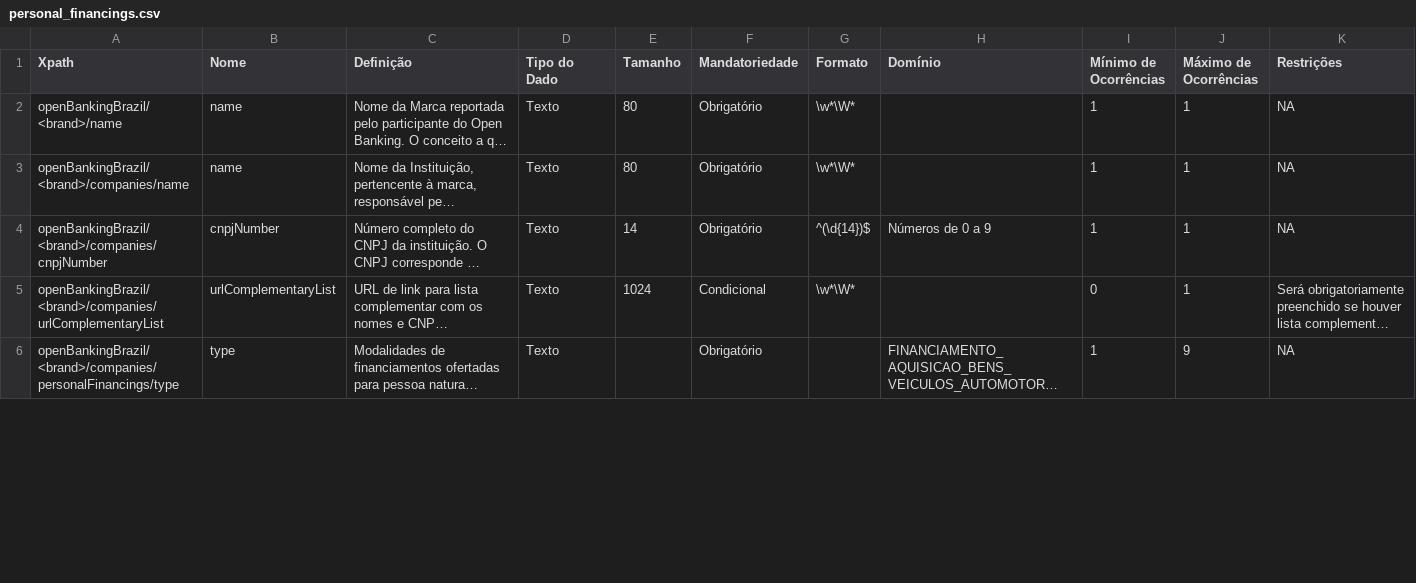
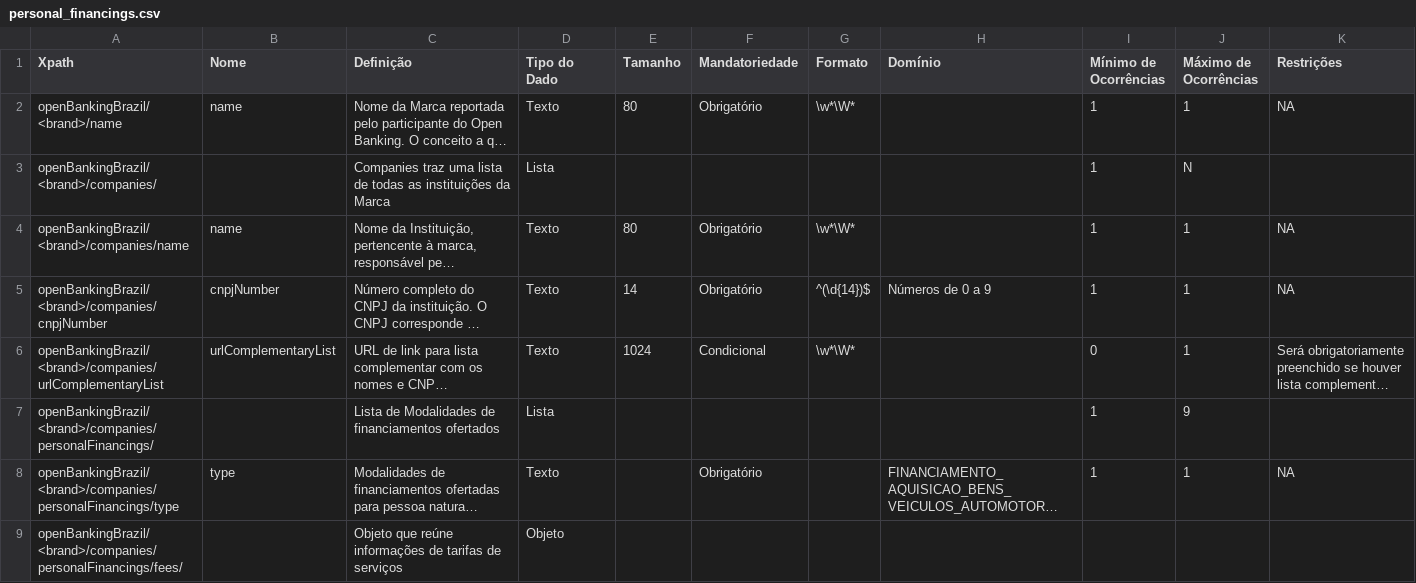
Before and after one commit to arielmoraes/areadesenvolvedor, a CSV file: dictionary/personal_financings.csv, drawn as a sheet; only a part is shown; long unchanged cells end in …; addresses are those after the commit; the diff covers the shown part only; the diff names each change by its address in the sheet, - before the commit and + after, or states it on an @@ line.

```diff
--- a/dictionary/personal_financings.csv
+++ b/dictionary/personal_financings.csv
+row 3: openBankingBrazil/<brand>/companies/ |  | Companies traz uma lista de todas as instituições da Marca | Lista |  |  |  |  | 1 | N
+row 7: openBankingBrazil/<brand>/companies/personalFinancings/ |  | Lista de Modalidades de financiamentos ofertados | Lista |  |  |  |  | 1 | 9
-J8 (Máximo de Ocorrências): 9
+J8 (Máximo de Ocorrências): 1
+row 9: openBankingBrazil/<brand>/companies/personalFinancings/fees/ |  | Objeto que reúne informações de tarifas de serviços | Objeto
```
Also changed, not shown: 8 added rows and 46 edited cells elsewhere in this file, dictionary/business_accounts.csv, dictionary/business_financings.csv, 14 other files.
